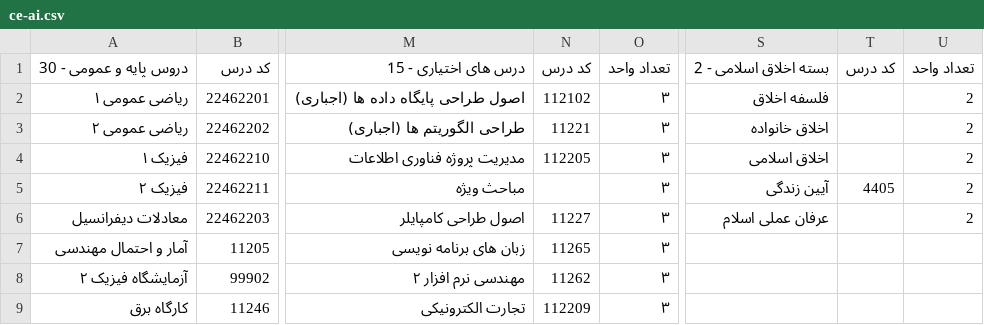
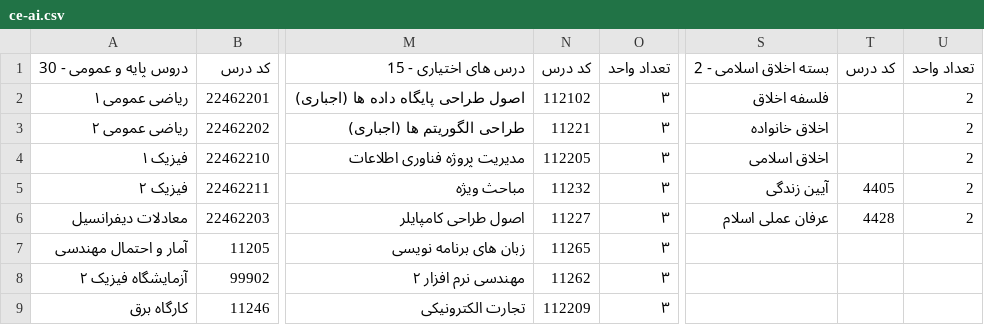
Before and after one commit to codegeeks-ir/HamyarDars, a CSV file: public/ce-ai.csv, drawn as a sheet; only a part is shown, gaps mark what is left out; the diff names each change by its address in the sheet, - before the commit and + after, or states it on an @@ line.

```diff
--- a/public/ce-ai.csv
+++ b/public/ce-ai.csv
-N5: (empty)
+N5: 11232
-T6: (empty)
+T6: 4428
```
Also changed, not shown: public/ce-software.csv, 1 other file.
